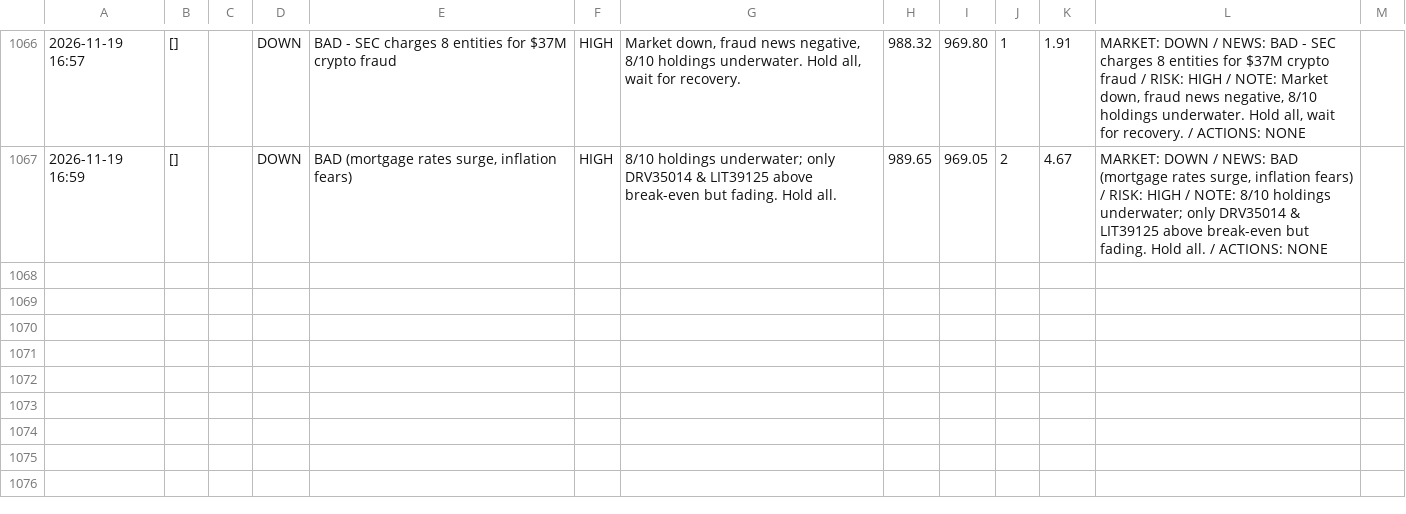
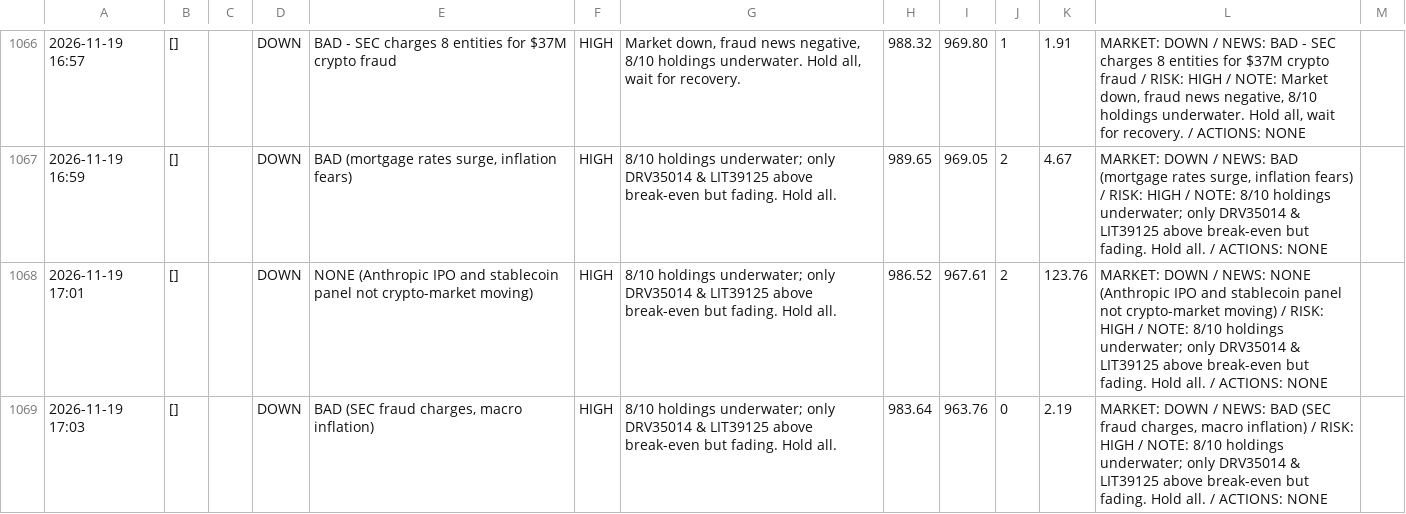
Before and after one commit to osofat100-cmyk/Machine-, a CSV file: crypto/answers_1m_every2_v4a_ultrafast.csv, drawn as a sheet; only a part is shown, gaps mark what is left out; the diff names each change by its address in the sheet, - before the commit and + after, or states it on an @@ line.

```diff
--- a/crypto/answers_1m_every2_v4a_ultrafast.csv
+++ b/crypto/answers_1m_every2_v4a_ultrafast.csv
+row 1068: 2026-11-19 17:01 | [] |  | DOWN | NONE (Anthropic IPO and stablecoin panel not crypto-market moving) | HIGH | 8/10 holdings underwater; only DRV35014 & LIT39125 above break-even but fading. Hold all. | 986.52 | 967.61 | 2 | 123.76 | MARKET: DOWN / NEWS: NONE (Anthropic IPO and stablecoin panel not crypto-market moving) / RISK: HIGH / NOTE: 8/10 holdings underwater; only DRV35014 & LIT39125 above break-even but fading. Hold all. / ACTIONS: NONE
+row 1069: 2026-11-19 17:03 | [] |  | DOWN | BAD (SEC fraud charges, macro inflation) | HIGH | 8/10 holdings underwater; only DRV35014 & LIT39125 above break-even but fading. Hold all. | 983.64 | 963.76 | 0 | 2.19 | MARKET: DOWN / NEWS: BAD (SEC fraud charges, macro inflation) / RISK: HIGH / NOTE: 8/10 holdings underwater; only DRV35014 & LIT39125 above break-even but fading. Hold all. / ACTIONS: NONE
```
Also changed, not shown: crypto/answers_1m_every15_v4b_ultrafast.csv, crypto/answers_1m_every2_v4b_ultrafast.csv, 13 other files.
